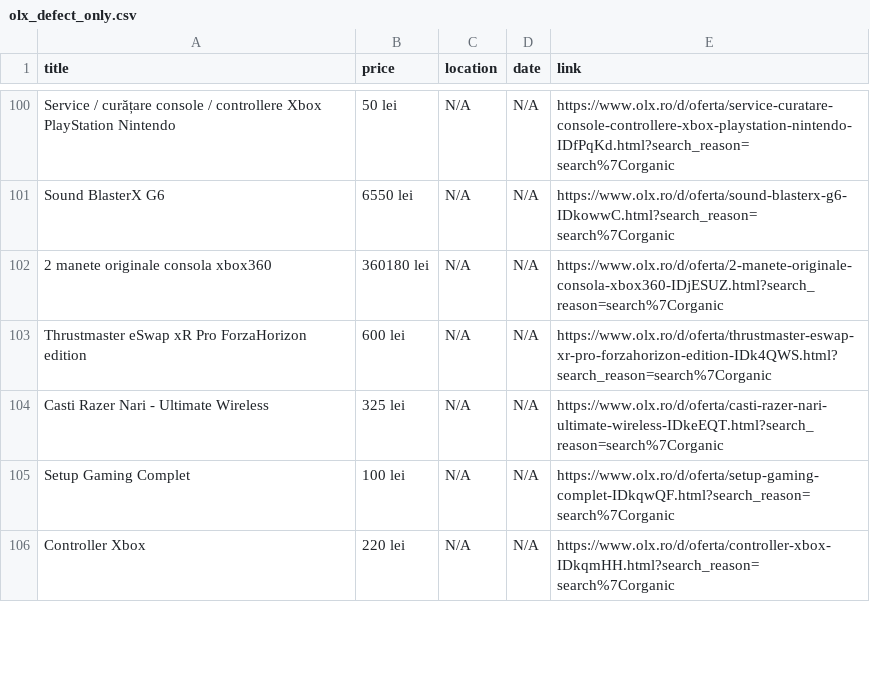
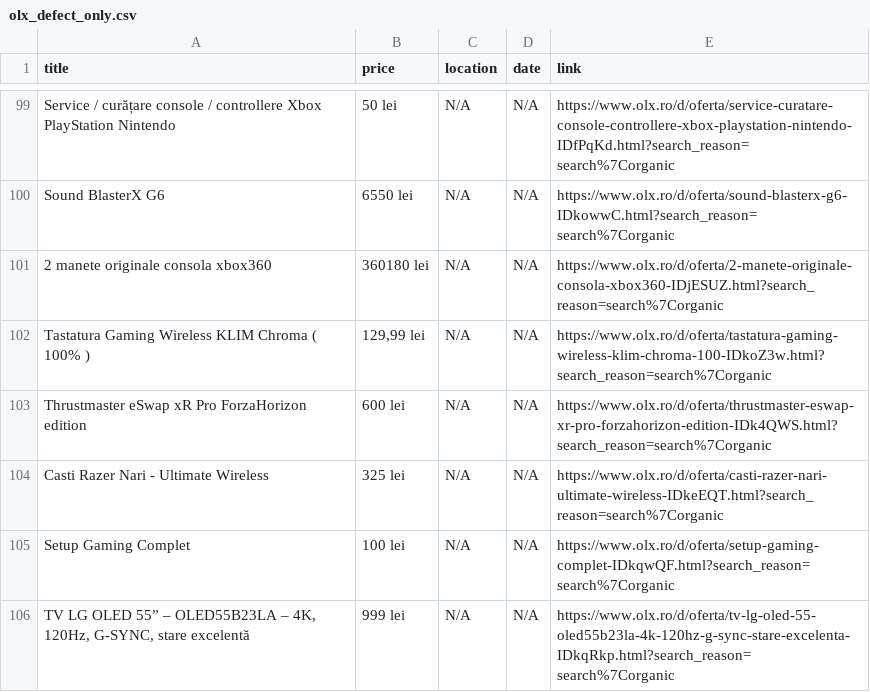
Before and after one commit to Stefan-Szabo/olx-scraper, a CSV file: olx_defect_only.csv, drawn as a sheet; only a part is shown, gaps mark what is left out; the shorter side is filled out with more unchanged rows; the diff covers the shown part only; the diff names each change by its address in the sheet, - before the commit and + after, or states it on an @@ line.

```diff
--- a/olx_defect_only.csv
+++ b/olx_defect_only.csv
+row 102: Tastatura Gaming Wireless KLIM Chroma ( 100% ) | 129,99 lei | N/A | N/A | https://www.olx.ro/d/oferta/tastatura-gaming-wireless-klim-chroma-100-IDkoZ3w.html?search_reason=search%7Corganic
+row 106: TV LG OLED 55” – OLED55B23LA – 4K, 120Hz, G-SYNC, stare excelentă | 999 lei | N/A | N/A | https://www.olx.ro/d/oferta/tv-lg-oled-55-oled55b23la-4k-120hz-g-sync-stare-excelenta-IDkqRkp.html?search_reason=search%7Corganic
```
Also changed, not shown: 2 added rows, 4 removed rows, 21 moved rows and 4 edited cells elsewhere in this file, 1 other file.
